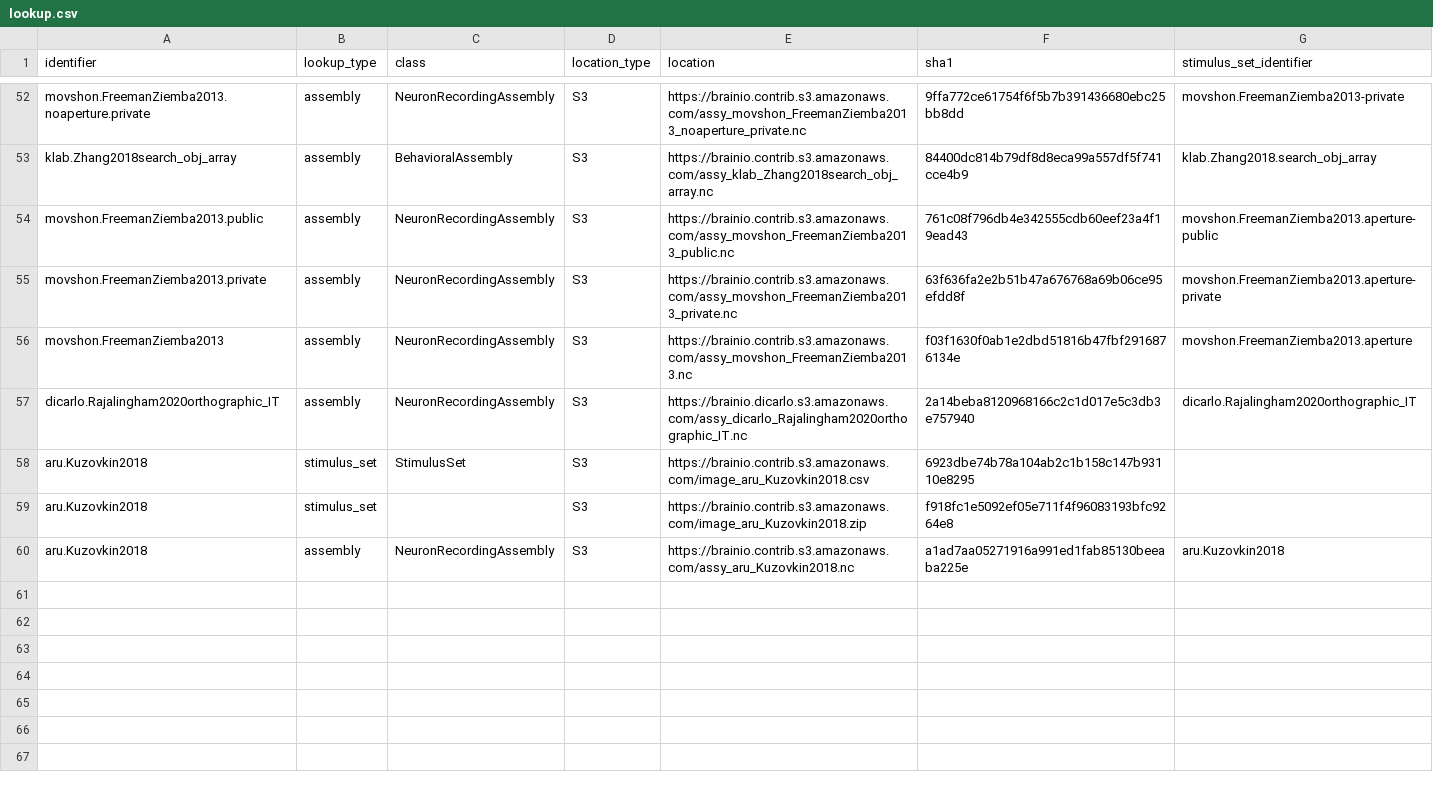
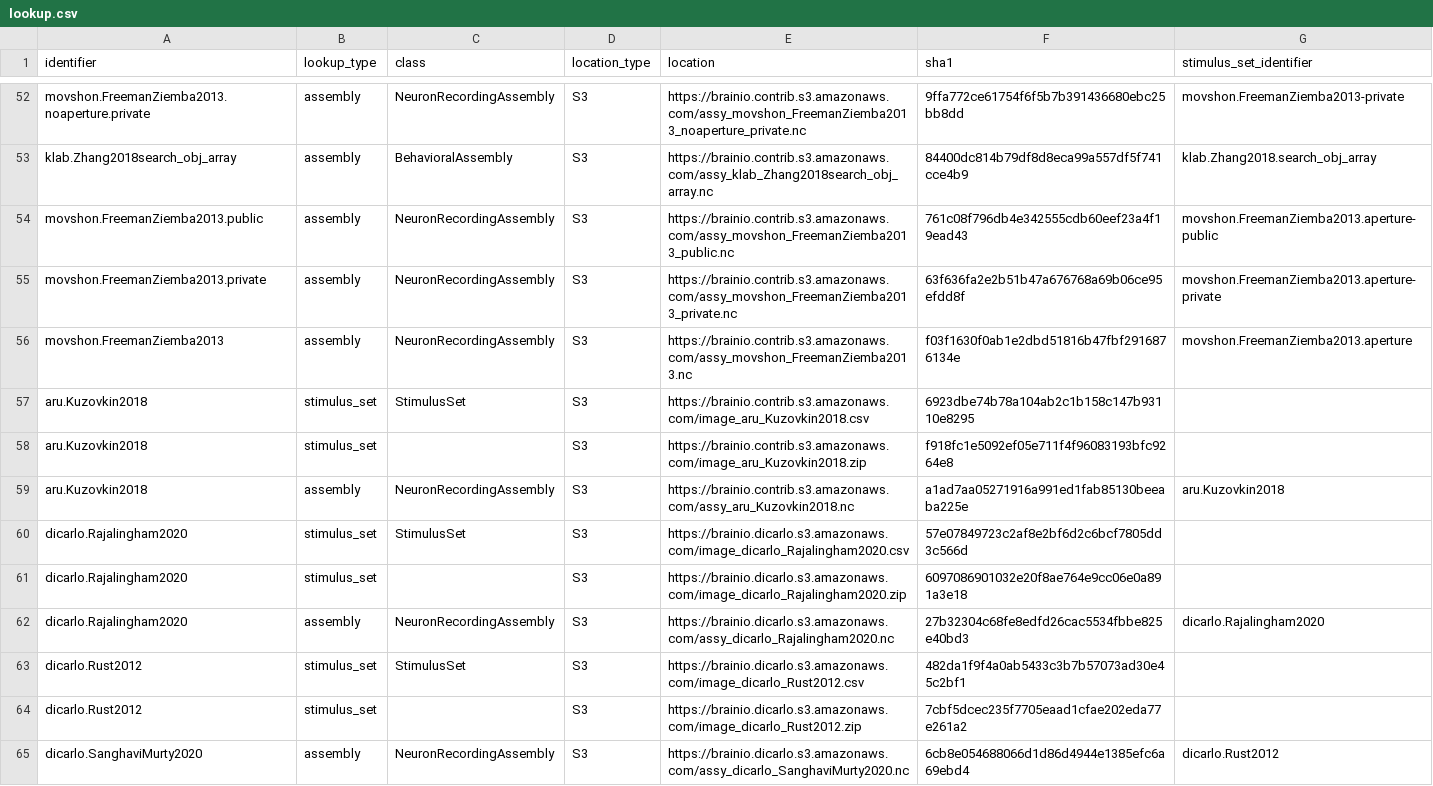
Before and after one commit to brain-score/brainio_collection, a CSV file: brainio_collection/lookup.csv, drawn as a sheet; only a part is shown, gaps mark what is left out; the diff covers the shown part only.

Commit message:
Data from solo (#37)
* Update lookup for SanghaviMurty2020

* Update lookup for SanghaviJozwik2020

* Update lookup for SanghaviMurty2020THINGS1

* Update lookup post stimulus set name to identifier change

* Update lookup for Sanghavi2020

* Add tests

* Update lookup and add tests for SanghaviMurty2020THINGS2

* Update lookup and tests for ortho data after renaming

* Resolve remaining conflicts

* Update lookup

```diff
--- a/brainio_collection/lookup.csv
+++ b/brainio_collection/lookup.csv
@@ -56,3 +56,2 @@ movshon.FreemanZiemba2013.private,assembly,NeuronRecordingAssembly,S3,https://br
 movshon.FreemanZiemba2013,assembly,NeuronRecordingAssembly,S3,https://brainio.contrib.s3.amazonaws.com/assy_movshon_FreemanZiemba2013.nc,f03f1630f0ab1e2dbd51816b47fbf2916876134e,movshon.FreemanZiemba2013.aperture
-dicarlo.Rajalingham2020orthographic_IT,assembly,NeuronRecordingAssembly,S3,https://brainio.dicarlo.s3.amazonaws.com/assy_dicarlo_Rajalingham2020orthographic_IT.nc,2a14beba8120968166c2c1d017e5c3db3e757940,dicarlo.Rajalingham2020orthographic_IT
 aru.Kuzovkin2018,stimulus_set,StimulusSet,S3,https://brainio.contrib.s3.amazonaws.com/image_aru_Kuzovkin2018.csv,6923dbe74b78a104ab2c1b158c147b93110e8295,
@@ -60 +59,7 @@ aru.Kuzovkin2018,stimulus_set,,S3,https://brainio.contrib.s3.amazonaws.com/image
 aru.Kuzovkin2018,assembly,NeuronRecordingAssembly,S3,https://brainio.contrib.s3.amazonaws.com/assy_aru_Kuzovkin2018.nc,a1ad7aa05271916a991ed1fab85130beeaba225e,aru.Kuzovkin2018
+dicarlo.Rajalingham2020,stimulus_set,StimulusSet,S3,https://brainio.dicarlo.s3.amazonaws.com/image_dicarlo_Rajalingham2020.csv,57e07849723c2af8e2bf6d2c6bcf7805dd3c566d,
+dicarlo.Rajalingham2020,stimulus_set,,S3,https://brainio.dicarlo.s3.amazonaws.com/image_dicarlo_Rajalingham2020.zip,6097086901032e20f8ae764e9cc06e0a891a3e18,
+dicarlo.Rajalingham2020,assembly,NeuronRecordingAssembly,S3,https://brainio.dicarlo.s3.amazonaws.com/assy_dicarlo_Rajalingham2020.nc,27b32304c68fe8edfd26cac5534fbbe825e40bd3,dicarlo.Rajalingham2020
+dicarlo.Rust2012,stimulus_set,StimulusSet,S3,https://brainio.dicarlo.s3.amazonaws.com/image_dicarlo_Rust2012.csv,482da1f9f4a0ab5433c3b7b57073ad30e45c2bf1,
+dicarlo.Rust2012,stimulus_set,,S3,https://brainio.dicarlo.s3.amazonaws.com/image_dicarlo_Rust2012.zip,7cbf5dcec235f7705eaad1cfae202eda77e261a2,
+dicarlo.SanghaviMurty2020,assembly,NeuronRecordingAssembly,S3,https://brainio.dicarlo.s3.amazonaws.com/assy_dicarlo_SanghaviMurty2020.nc,6cb8e054688066d1d86d4944e1385efc6a69ebd4,dicarlo.Rust2012
```
Also changed, not shown: 10 added rows elsewhere in this file, 2 other files.
